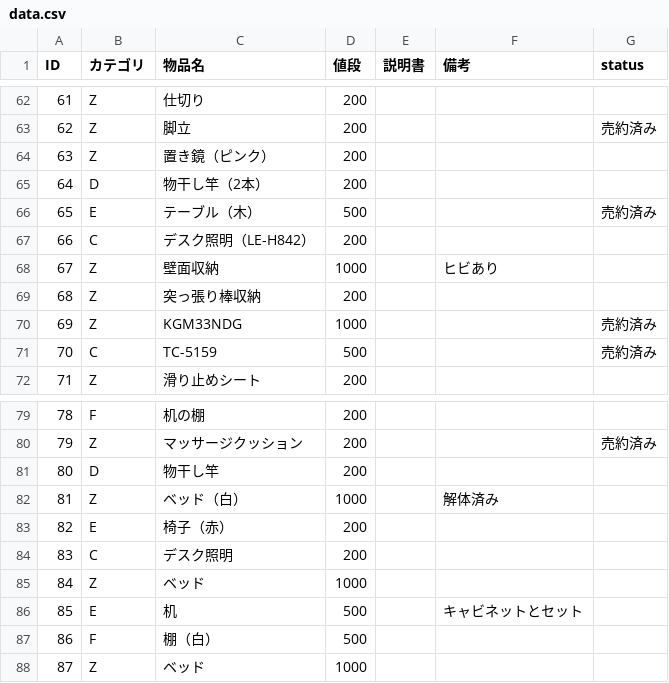
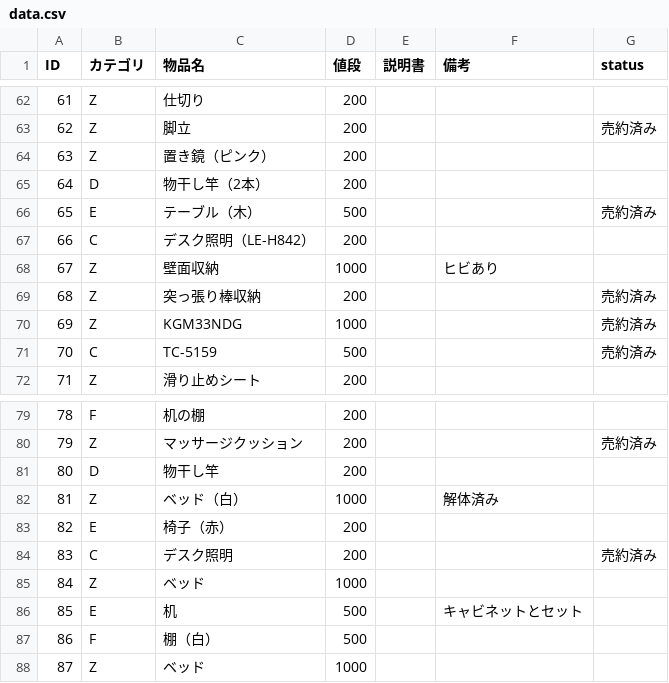
Before and after one commit to Omochice/reuse2020, a CSV file: data.csv, drawn as a sheet; only a part is shown, gaps mark what is left out.

Commit message:
update data.csv

```diff
--- a/data.csv
+++ b/data.csv
@@ -68,3 +68,3 @@ ID,カテゴリ,物品名,値段,説明書,備考,status
 67,Z,壁面収納,1000,,ヒビあり,
-68,Z,突っ張り棒収納,200,,,
+68,Z,突っ張り棒収納,200,,,売約済み
 69,Z,KGM33NDG,1000,,,売約済み
@@ -83,3 +83,3 @@ ID,カテゴリ,物品名,値段,説明書,備考,status
 82,E,椅子（赤）,200,,,
-83,C,デスク照明,200,,,
+83,C,デスク照明,200,,,売約済み
 84,Z,ベッド,1000,,,
```
